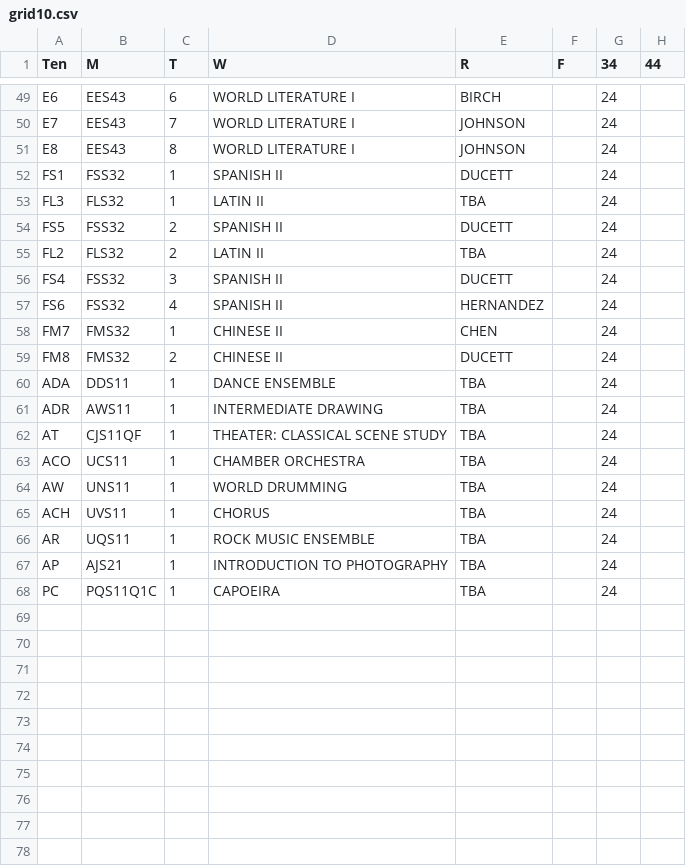
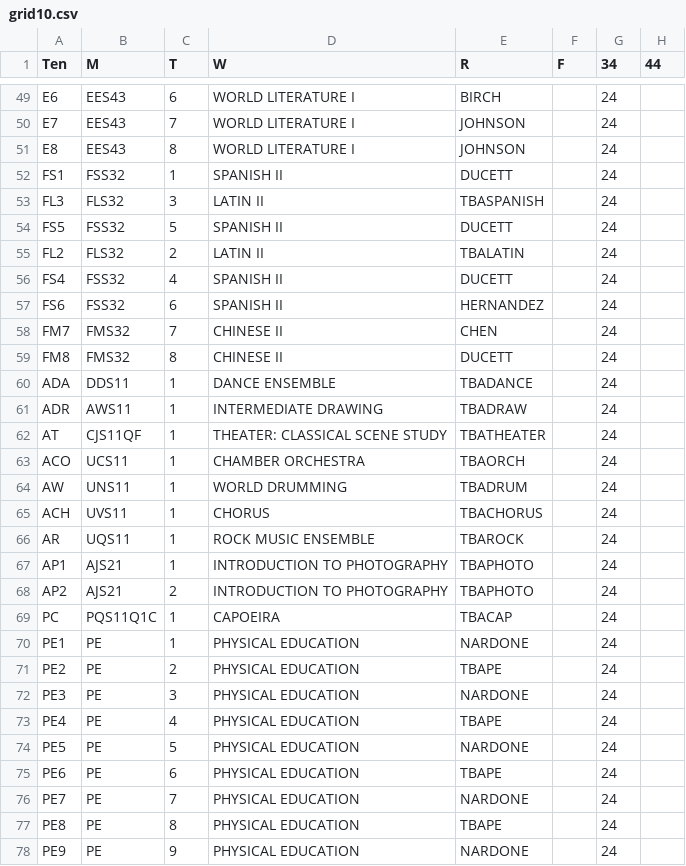
Before and after one commit to patrickdevivo/bhsec-sheduling, a CSV file: grid10.csv, drawn as a sheet; only a part is shown, gaps mark what is left out; addresses are those after the commit; the diff covers the shown part only; the diff names each change by its address in the sheet, - before the commit and + after, or states it on an @@ line.

```diff
--- a/grid10.csv
+++ b/grid10.csv
@@ column A (Ten) renumbered between rows 9 and 67 @@
-C53 (T): 1
+C53 (T): 3
-E53 (R): TBA
+E53 (R): TBASPANISH
-C54 (T): 2
+C54 (T): 5
-E55 (R): TBA
+E55 (R): TBALATIN
-C56 (T): 3
+C56 (T): 4
-C57 (T): 4
+C57 (T): 6
-C58 (T): 1
+C58 (T): 7
-C59 (T): 2
+C59 (T): 8
-E60 (R): TBA
+E60 (R): TBADANCE
-E61 (R): TBA
+E61 (R): TBADRAW
-E62 (R): TBA
+E62 (R): TBATHEATER
-E63 (R): TBA
+E63 (R): TBAORCH
-E64 (R): TBA
+E64 (R): TBADRUM
-E65 (R): TBA
+E65 (R): TBACHORUS
-E66 (R): TBA
+E66 (R): TBAROCK
-E67 (R): TBA
+E67 (R): TBAPHOTO
+row 68: AP2 | AJS21 | 2 | INTRODUCTION TO PHOTOGRAPHY | TBAPHOTO |  | 24
-E69 (R): TBA
+E69 (R): TBACAP
+row 70: PE1 | PE | 1 | PHYSICAL EDUCATION | NARDONE |  | 24
+row 71: PE2 | PE | 2 | PHYSICAL EDUCATION | TBAPE |  | 24
+row 72: PE3 | PE | 3 | PHYSICAL EDUCATION | NARDONE |  | 24
+row 73: PE4 | PE | 4 | PHYSICAL EDUCATION | TBAPE |  | 24
+row 74: PE5 | PE | 5 | PHYSICAL EDUCATION | NARDONE |  | 24
+row 75: PE6 | PE | 6 | PHYSICAL EDUCATION | TBAPE |  | 24
+row 76: PE7 | PE | 7 | PHYSICAL EDUCATION | NARDONE |  | 24
+row 77: PE8 | PE | 8 | PHYSICAL EDUCATION | TBAPE |  | 24
+row 78: PE9 | PE | 9 | PHYSICAL EDUCATION | NARDONE |  | 24
```
Also changed, not shown: 4 added rows, 4 removed rows, 1 moved row and 26 edited cells elsewhere in this file, grid9.csv, gridGEN.csv, 2 other files.
